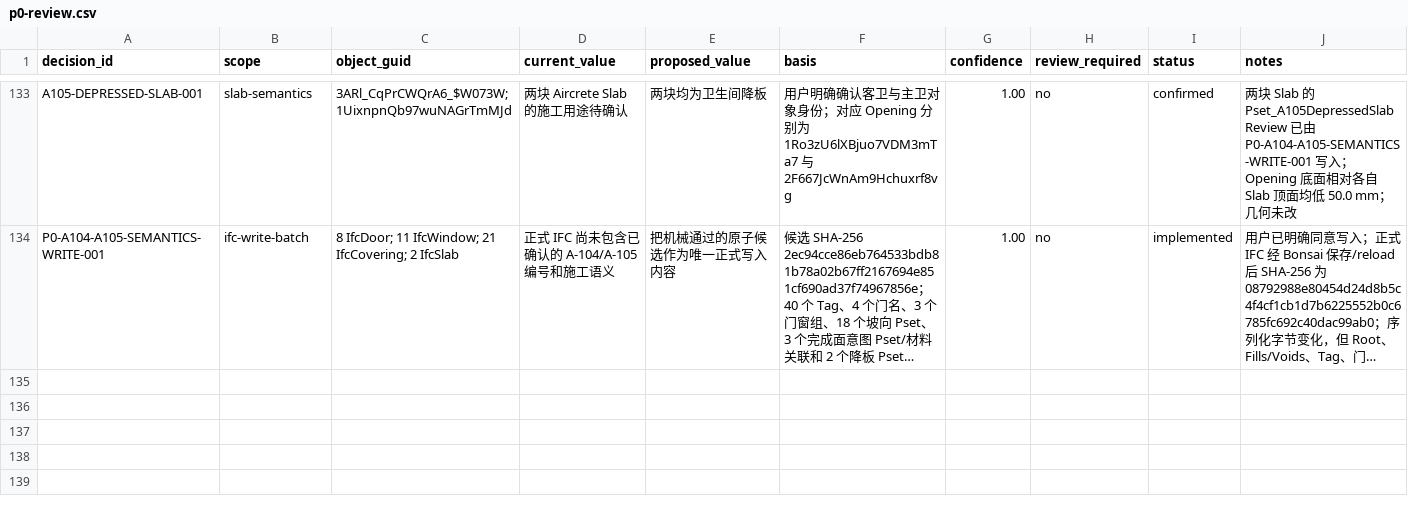
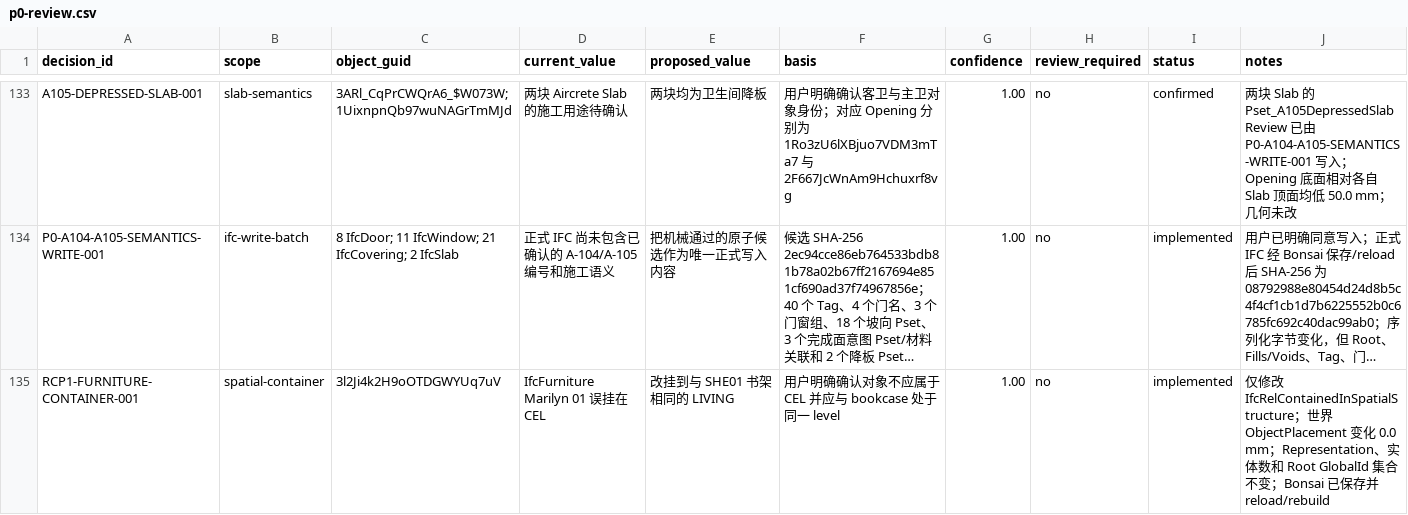
Before and after one commit to Weihan96/2504-GBTB-Yanlord-Zhuhai, a CSV file: pipeline/decisions/p0-review.csv, drawn as a sheet; only a part is shown, gaps mark what is left out; long unchanged cells end in …; the diff covers the shown part only; the diff names each change by its address in the sheet, - before the commit and + after, or states it on an @@ line.

```diff
--- a/pipeline/decisions/p0-review.csv
+++ b/pipeline/decisions/p0-review.csv
+row 135: RCP1-FURNITURE-CONTAINER-001 | spatial-container | 3l2Ji4k2H9oOTDGWYUq7uV | IfcFurniture Marilyn 01 误挂在 CEL | 改挂到与 SHE01 书架相同的 LIVING | 用户明确确认对象不应属于 CEL 并应与 bookcase 处于同一 level | 1.00 | no | implemented | 仅修改 IfcRelContainedInSpatialStructure；世界 ObjectPlacement 变化 0.0 mm；Representation、实体数和 Root GlobalId 集合不变；Bonsai 已保存并 reload/rebuild
```
Also changed, not shown: 1 added row and 6 edited cells elsewhere in this file, pipeline/decisions/int1-existing-review.csv, pipeline/decisions/m401-existing-review.csv, 23 other files.
